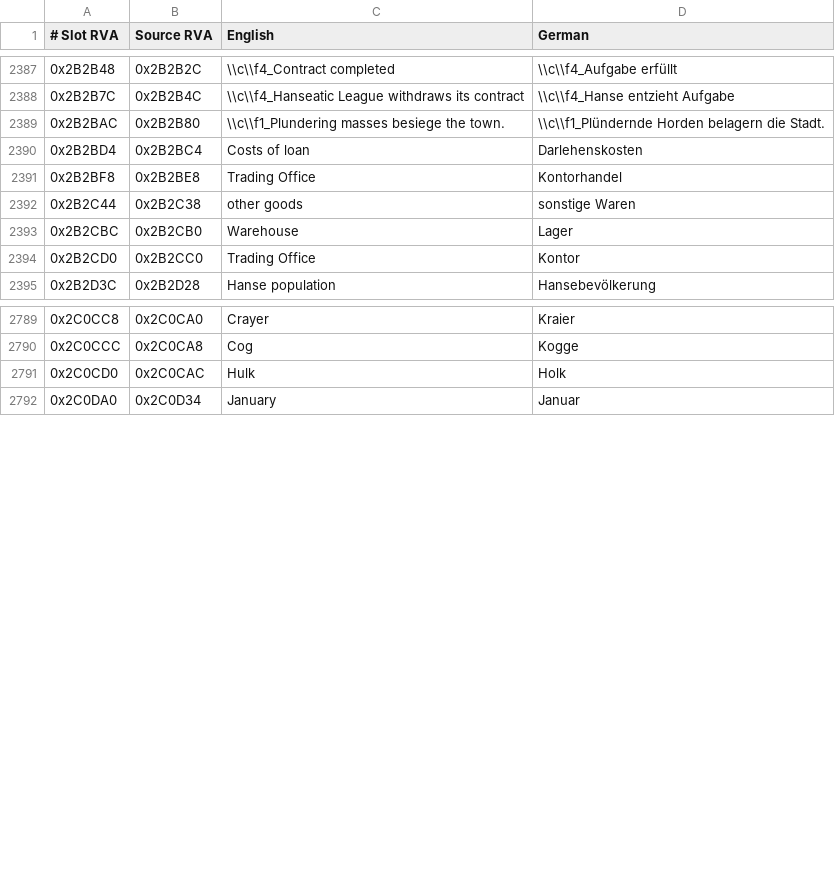
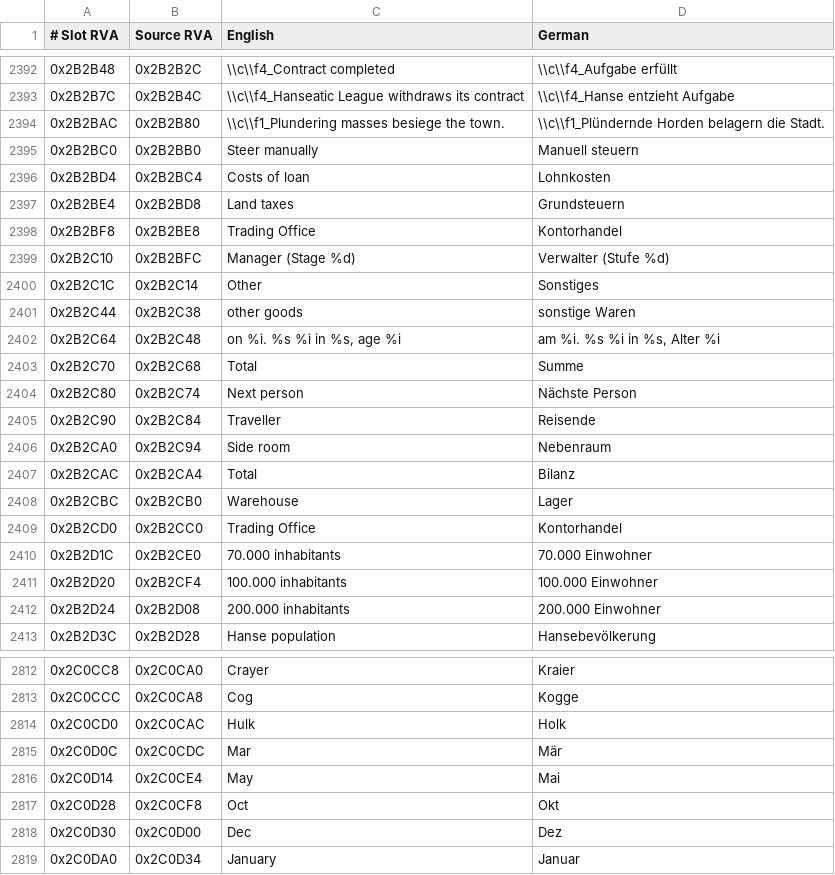
Before and after one commit to onethree7/patrician3-localization, a TSV file: data/german_localization.tsv, drawn as a sheet; only a part is shown, gaps mark what is left out; the diff covers the shown part only.

```diff
--- a/data/german_localization.tsv
+++ b/data/german_localization.tsv
@@ -2389,7 +2394,20 @@
 0x2B2BAC	0x2B2B80	\\c\\f1_Plundering masses besiege the town.	\\c\\f1_Plündernde Horden belagern die Stadt.
-0x2B2BD4	0x2B2BC4	Costs of loan	Darlehenskosten
+0x2B2BC0	0x2B2BB0	Steer manually	Manuell steuern
+0x2B2BD4	0x2B2BC4	Costs of loan	Lohnkosten
+0x2B2BE4	0x2B2BD8	Land taxes	Grundsteuern
 0x2B2BF8	0x2B2BE8	Trading Office	Kontorhandel
+0x2B2C10	0x2B2BFC	Manager (Stage %d)	Verwalter (Stufe %d)
+0x2B2C1C	0x2B2C14	Other	Sonstiges
 0x2B2C44	0x2B2C38	other goods	sonstige Waren
+0x2B2C64	0x2B2C48	on %i. %s %i in %s, age %i	am %i. %s %i in %s, Alter %i
+0x2B2C70	0x2B2C68	Total	Summe
+0x2B2C80	0x2B2C74	Next person	Nächste Person
+0x2B2C90	0x2B2C84	Traveller	Reisende
+0x2B2CA0	0x2B2C94	Side room	Nebenraum
+0x2B2CAC	0x2B2CA4	Total	Bilanz
 0x2B2CBC	0x2B2CB0	Warehouse	Lager
-0x2B2CD0	0x2B2CC0	Trading Office	Kontor
+0x2B2CD0	0x2B2CC0	Trading Office	Kontorhandel
+0x2B2D1C	0x2B2CE0	70.000 inhabitants	70.000 Einwohner
+0x2B2D20	0x2B2CF4	100.000 inhabitants	100.000 Einwohner
+0x2B2D24	0x2B2D08	200.000 inhabitants	200.000 Einwohner
 0x2B2D3C	0x2B2D28	Hanse population	Hansebevölkerung
@@ -2791,2 +2814,6 @@
 0x2C0CD0	0x2C0CAC	Hulk	Holk
+0x2C0D0C	0x2C0CDC	Mar	Mär
+0x2C0D14	0x2C0CE4	May	Mai
+0x2C0D28	0x2C0CF8	Oct	Okt
+0x2C0D30	0x2C0D00	Dec	Dez
 0x2C0DA0	0x2C0D34	January	Januar
```
Also changed, not shown: 12 added rows and 68 edited cells elsewhere in this file, data/lang/es.tsv, data/lang/fr.tsv, 15 other files.
